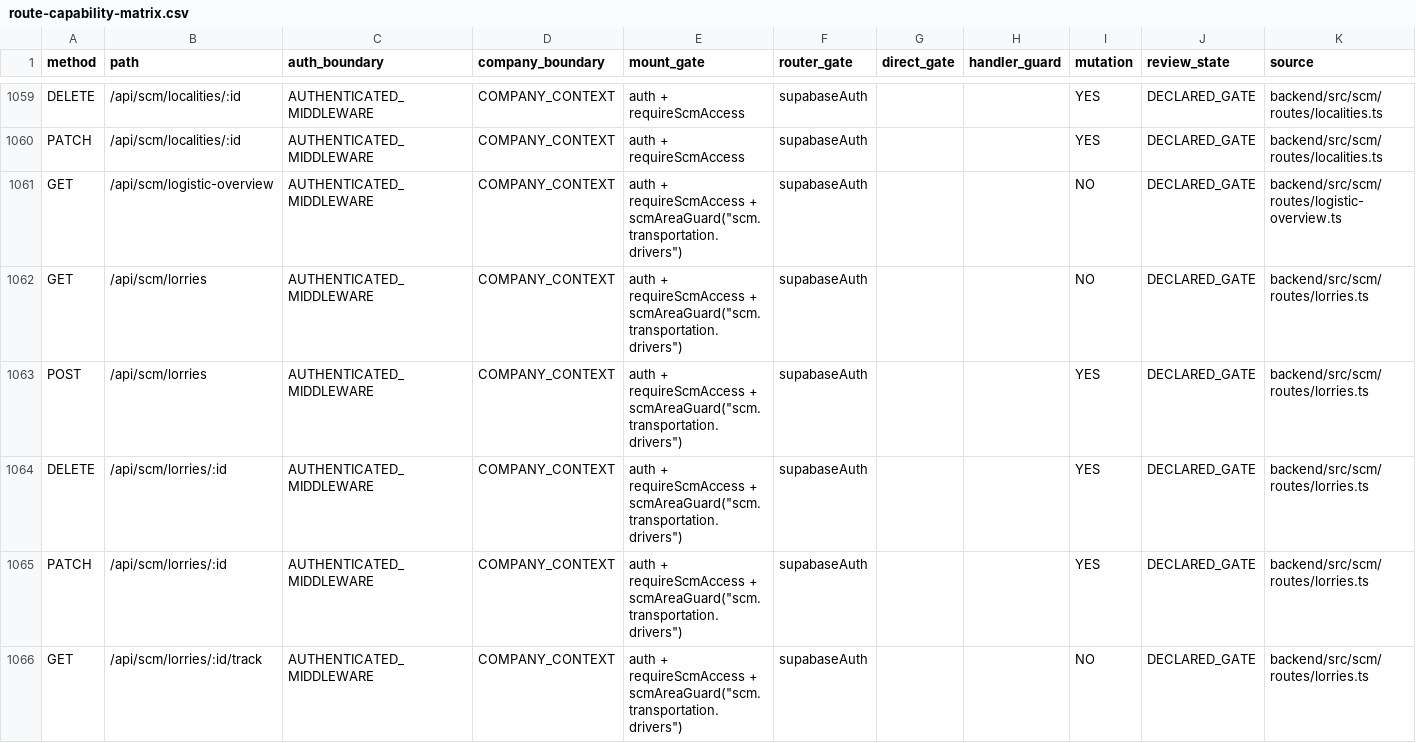
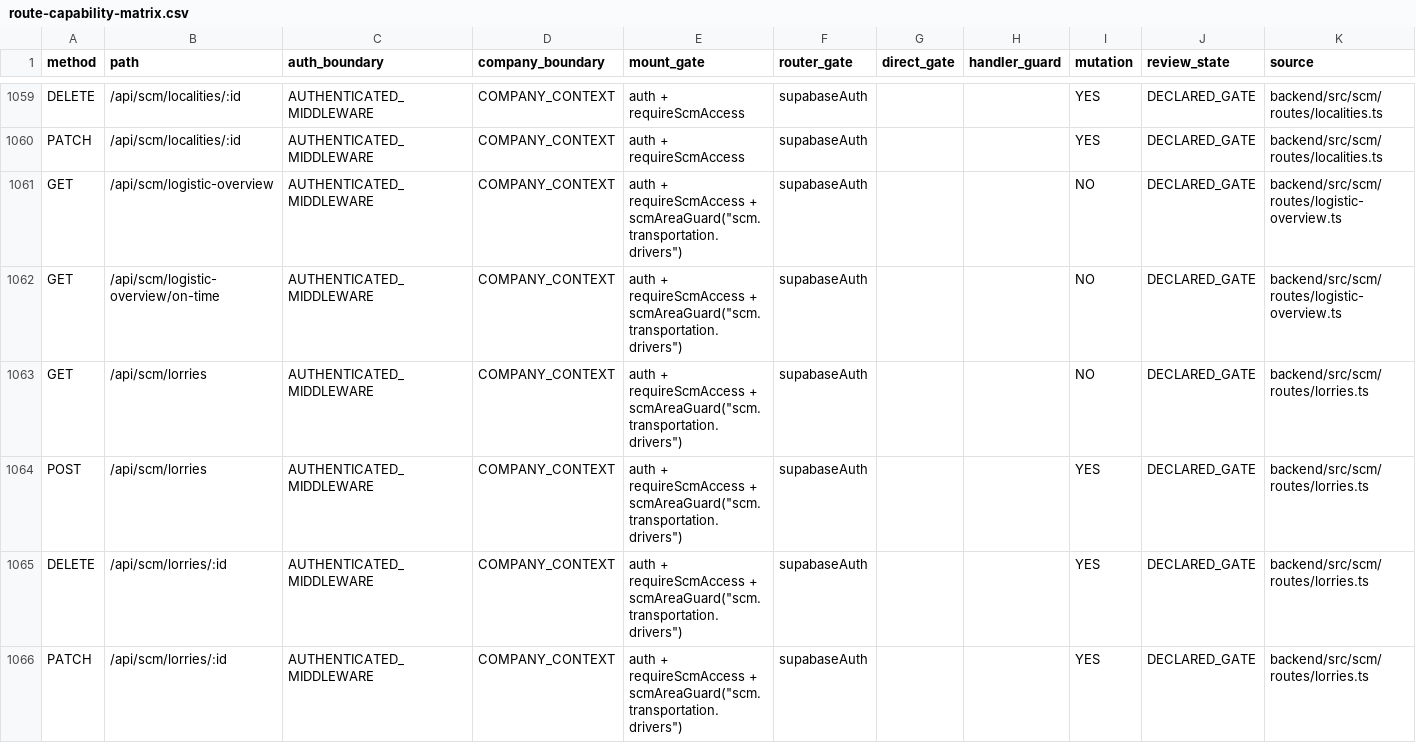
Before and after one commit to Houzs-Century/Houzs-ERP, a CSV file: docs/generated/route-capability-matrix.csv, drawn as a sheet; only a part is shown, gaps mark what is left out; the shorter side is filled out with more unchanged rows; the diff names each change by its address in the sheet, - before the commit and + after, or states it on an @@ line.

```diff
--- a/docs/generated/route-capability-matrix.csv
+++ b/docs/generated/route-capability-matrix.csv
+row 1062: GET | /api/scm/logistic-overview/on-time | AUTHENTICATED_MIDDLEWARE | COMPANY_CONTEXT | auth + requireScmAccess + scmAreaGuard("scm.transportation.drivers") | supabaseAuth |  |  | NO | DECLARED_GATE | backend/src/scm/routes/logistic-overview.ts
```
Also changed, not shown: 12 other files.
